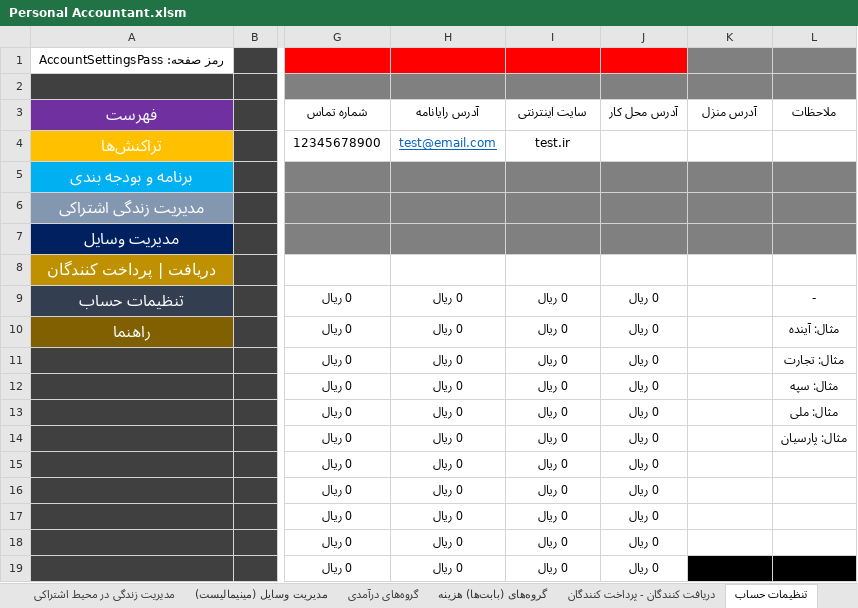
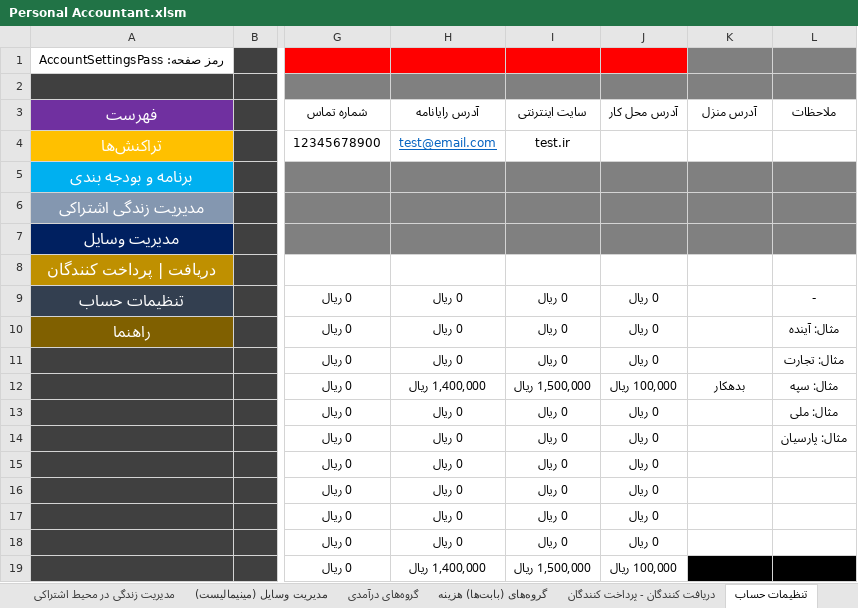
Before and after one commit to alirezamonem/Excel-Personal-Accountant-File, an Excel workbook: Personal Accountant.xlsm, sheet تنظیمات حساب, drawn as a sheet; only a part is shown, gaps mark what is left out; values as stored, in another font and other column widths than the file's, no borders; table styles not drawn; the diff names each change by its address in the sheet, - before the commit and + after, or states it on an @@ line.

```diff
--- a/Personal Accountant.xlsm (sheet تنظیمات حساب)
+++ b/Personal Accountant.xlsm (sheet تنظیمات حساب)
-H12 (آدرس رایانامه): 0 ريال
+H12 (آدرس رایانامه): 1,400,000 ريال
-I12 (سایت اینترنتی): 0 ريال
+I12 (سایت اینترنتی): 1,500,000 ريال
-J12 (آدرس محل کار): 0 ريال
+J12 (آدرس محل کار): 100,000 ريال
-K12 (آدرس منزل): (empty)
+K12 (آدرس منزل): بدهکار
-H19 (آدرس رایانامه): 0 ريال
+H19 (آدرس رایانامه): 1,400,000 ريال
-I19 (سایت اینترنتی): 0 ريال
+I19 (سایت اینترنتی): 1,500,000 ريال
-J19 (آدرس محل کار): 0 ريال
+J19 (آدرس محل کار): 100,000 ريال
```
Also changed, not shown: sheet فهرست, sheet تراکنش‌ها, sheet برنامه و بودجه بندی.
